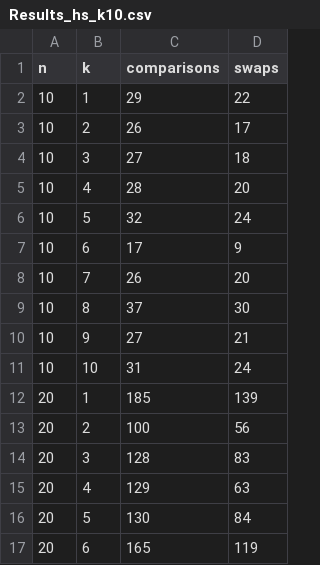
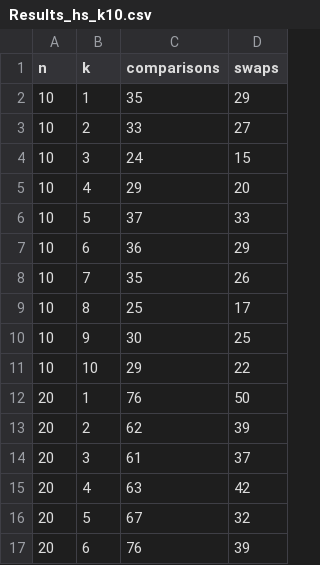
Before and after one commit to TaZofia/sem4, a CSV file: aisd/lista2/zad2/results/Results_hs_k10.csv, drawn as a sheet; only a part is shown; the diff covers the shown part only.

```diff
--- a/aisd/lista2/zad2/results/Results_hs_k10.csv
+++ b/aisd/lista2/zad2/results/Results_hs_k10.csv
@@ -1,17 +1,17 @@
 n,k,comparisons,swaps
-10,1,29,22
-10,2,26,17
-10,3,27,18
-10,4,28,20
-10,5,32,24
-10,6,17,9
-10,7,26,20
-10,8,37,30
-10,9,27,21
-10,10,31,24
-20,1,185,139
-20,2,100,56
-20,3,128,83
-20,4,129,63
-20,5,130,84
-20,6,165,119
+10,1,35,29
+10,2,33,27
+10,3,24,15
+10,4,29,20
+10,5,37,33
+10,6,36,29
+10,7,35,26
+10,8,25,17
+10,9,30,25
+10,10,29,22
+20,1,76,50
+20,2,62,39
+20,3,61,37
+20,4,63,42
+20,5,67,32
+20,6,76,39
```
Also changed, not shown: 68 edited cells elsewhere in this file, aisd/lista2/zad2/results/Results_big_n_hs_k1.csv, aisd/lista2/zad2/results/Results_big_n_hs_k10.csv, 37 other files.
